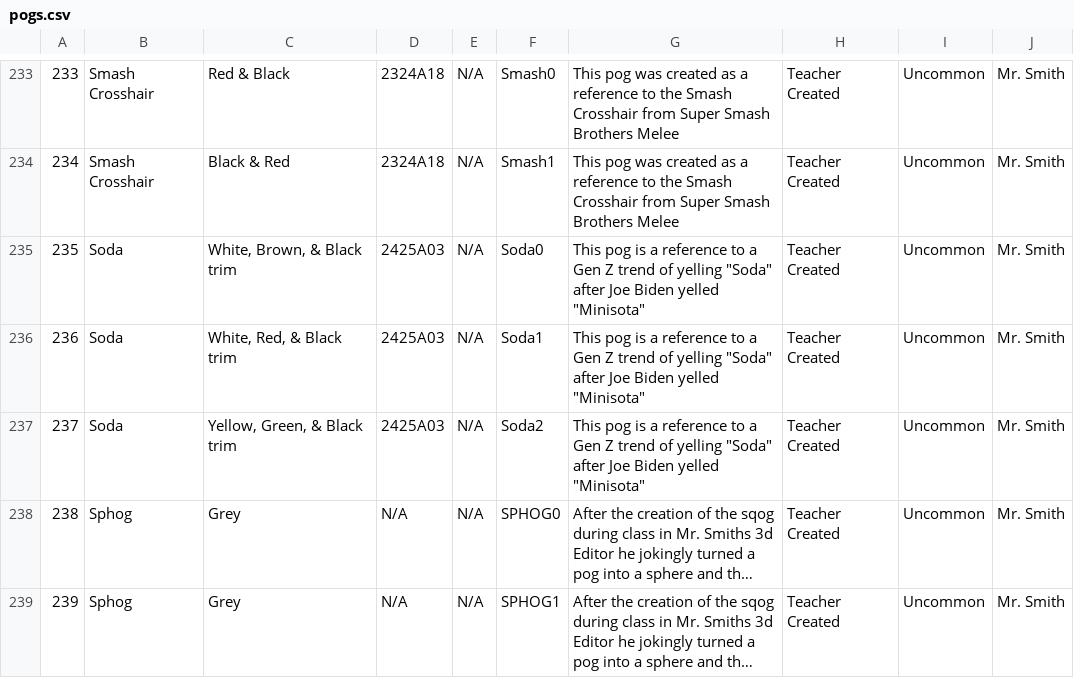
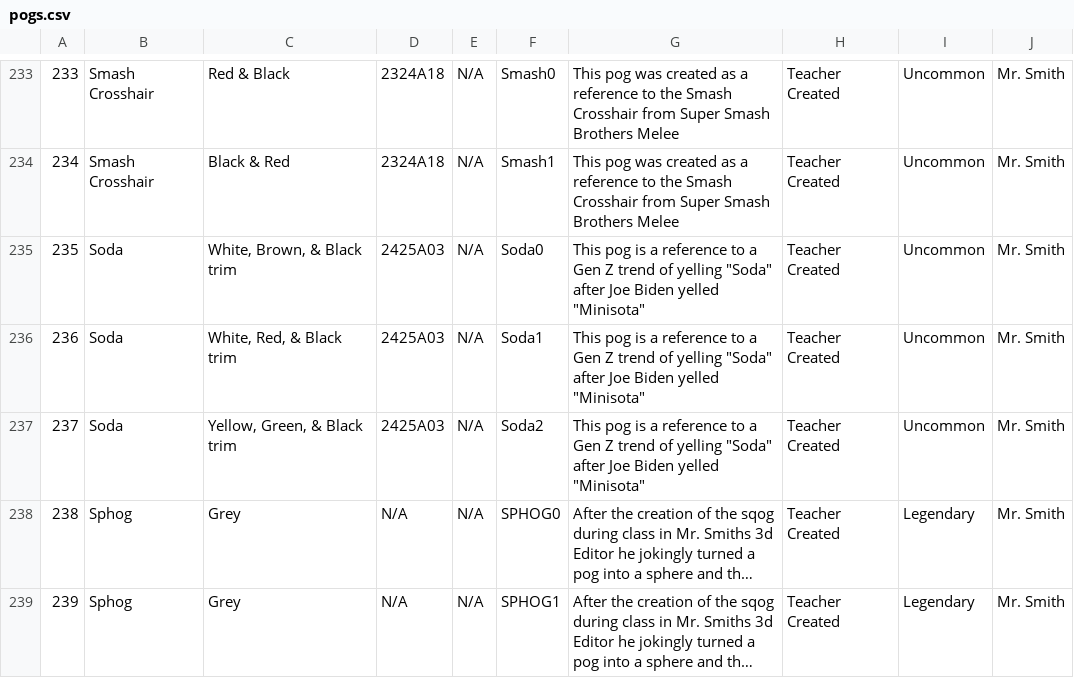
Before and after one commit to CarterQuickel/pogipedia, a CSV file: db/pogs.csv, drawn as a sheet; only a part is shown, gaps mark what is left out; long unchanged cells end in …; the diff covers the shown part only; the diff names each change by its address in the sheet, - before the commit and + after, or states it on an @@ line.

```diff
--- a/db/pogs.csv
+++ b/db/pogs.csv
-I238:I239: Uncommon
+I238:I239: Legendary
```
Also changed, not shown: 10 edited cells elsewhere in this file, 1 other file.
